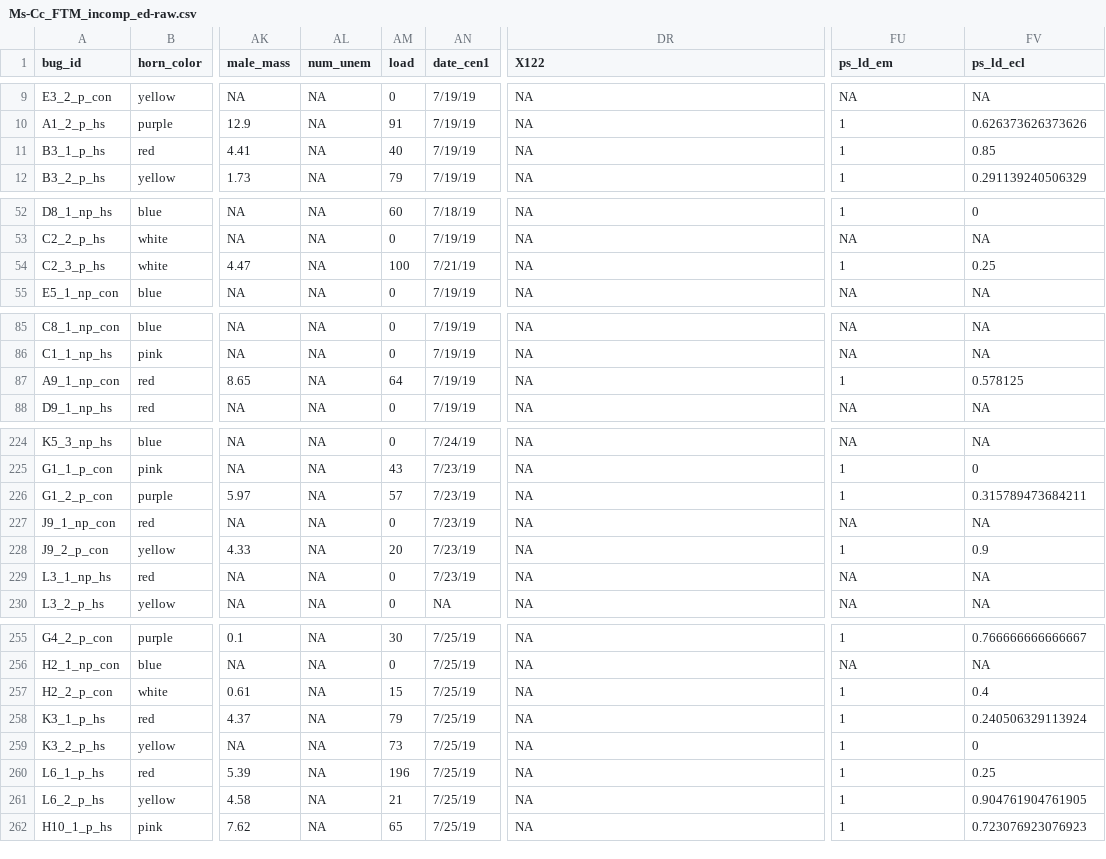
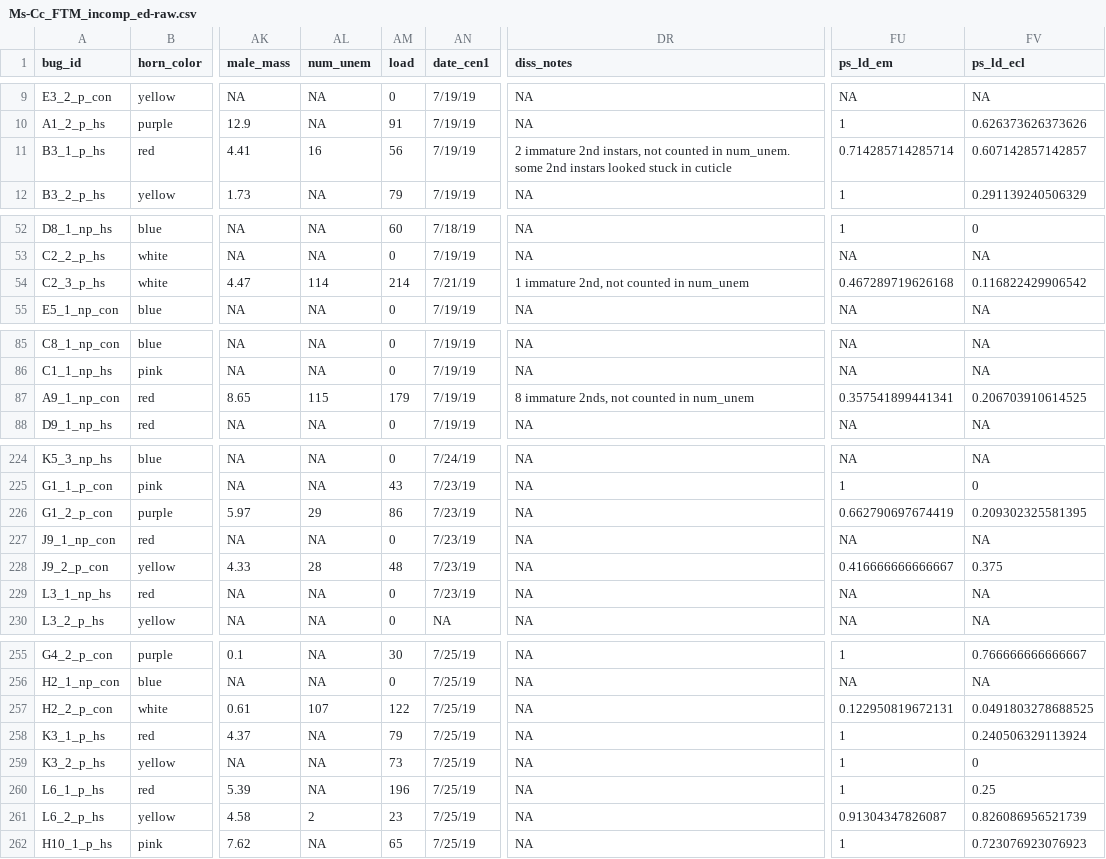
Before and after one commit to melmoore/Ms-Cc_field_temp_manip, a CSV file: data/Ms-Cc_FTM_incomp_ed-raw.csv, drawn as a sheet; only a part is shown, gaps mark what is left out; the diff covers the shown part only; the diff names each change by its address in the sheet, - before the commit and + after, or states it on an @@ line.

```diff
--- a/data/Ms-Cc_FTM_incomp_ed-raw.csv
+++ b/data/Ms-Cc_FTM_incomp_ed-raw.csv
-DR1: X122
+DR1: diss_notes
-AL11 (num_unem): NA
+AL11 (num_unem): 16
-AM11 (load): 40
+AM11 (load): 56
-DR11 (diss_notes): NA
+DR11 (diss_notes): 2 immature 2nd instars, not counted in num_unem. some 2nd instars looked stuck in cuticle
-FU11 (ps_ld_em): 1
+FU11 (ps_ld_em): 0.714285714285714
-FV11 (ps_ld_ecl): 0.85
+FV11 (ps_ld_ecl): 0.607142857142857
-AL54 (num_unem): NA
+AL54 (num_unem): 114
-AM54 (load): 100
+AM54 (load): 214
-DR54 (diss_notes): NA
+DR54 (diss_notes): 1 immature 2nd, not counted in num_unem
-FU54 (ps_ld_em): 1
+FU54 (ps_ld_em): 0.467289719626168
-FV54 (ps_ld_ecl): 0.25
+FV54 (ps_ld_ecl): 0.116822429906542
-AL87 (num_unem): NA
+AL87 (num_unem): 115
-AM87 (load): 64
+AM87 (load): 179
-DR87 (diss_notes): NA
+DR87 (diss_notes): 8 immature 2nds, not counted in num_unem
-FU87 (ps_ld_em): 1
+FU87 (ps_ld_em): 0.357541899441341
-FV87 (ps_ld_ecl): 0.578125
+FV87 (ps_ld_ecl): 0.206703910614525
-AL226 (num_unem): NA
+AL226 (num_unem): 29
-AM226 (load): 57
+AM226 (load): 86
-FU226 (ps_ld_em): 1
+FU226 (ps_ld_em): 0.662790697674419
-FV226 (ps_ld_ecl): 0.315789473684211
+FV226 (ps_ld_ecl): 0.209302325581395
-AL228 (num_unem): NA
+AL228 (num_unem): 28
-AM228 (load): 20
+AM228 (load): 48
-FU228 (ps_ld_em): 1
+FU228 (ps_ld_em): 0.416666666666667
-FV228 (ps_ld_ecl): 0.9
+FV228 (ps_ld_ecl): 0.375
-AL257 (num_unem): NA
+AL257 (num_unem): 107
-AM257 (load): 15
+AM257 (load): 122
-FU257 (ps_ld_em): 1
+FU257 (ps_ld_em): 0.122950819672131
-FV257 (ps_ld_ecl): 0.4
+FV257 (ps_ld_ecl): 0.0491803278688525
-AL261 (num_unem): NA
+AL261 (num_unem): 2
-AM261 (load): 21
+AM261 (load): 23
-FU261 (ps_ld_em): 1
+FU261 (ps_ld_em): 0.91304347826087
-FV261 (ps_ld_ecl): 0.904761904761905
+FV261 (ps_ld_ecl): 0.826086956521739
```
Also changed, not shown: 152 edited cells elsewhere in this file, data/Ms-Cc_FTM_incomp_clean.csv, 1 other file.
